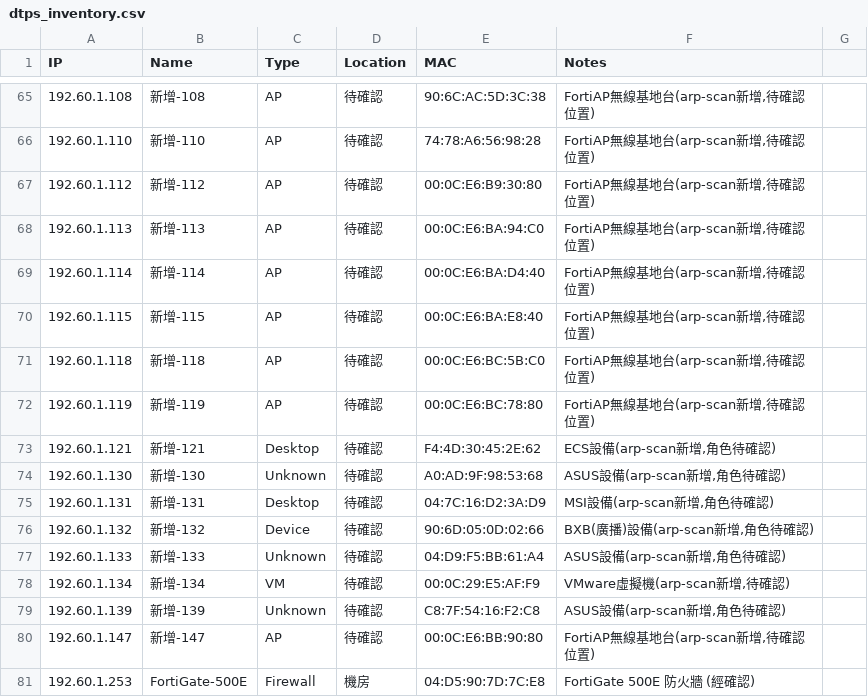
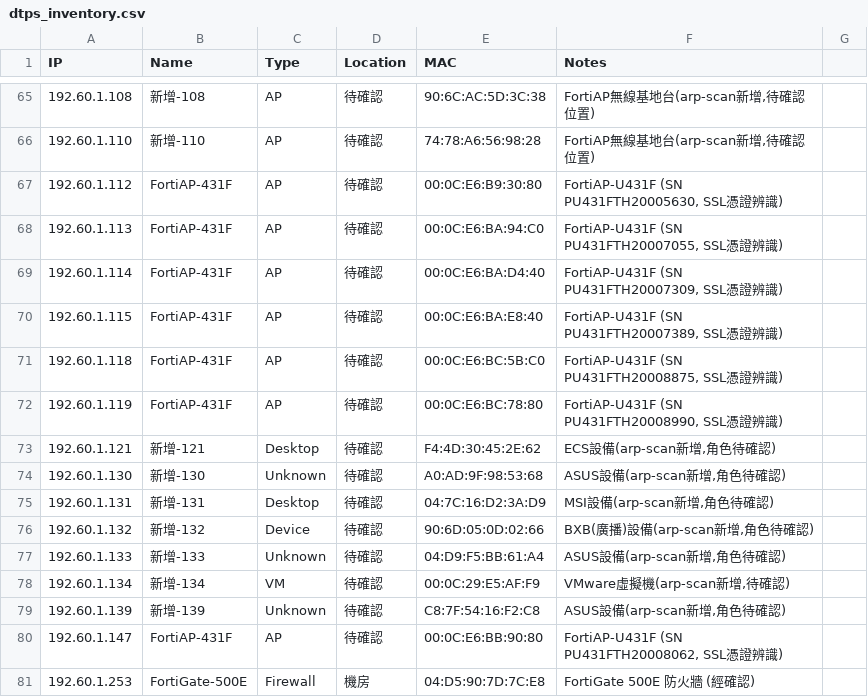
Before and after one commit to borshenq/open-claw, a CSV file: dtps_inventory.csv, drawn as a sheet; only a part is shown, gaps mark what is left out.

Commit message:
庫存: 7台無線基地台辨識為 FortiAP-U431F (SN PU431FTH...)

```diff
--- a/dtps_inventory.csv
+++ b/dtps_inventory.csv
@@ -66,8 +66,8 @@
 192.60.1.110,新增-110,AP,待確認,74:78:A6:56:98:28,"FortiAP無線基地台(arp-scan新增,待確認位置)"
-192.60.1.112,新增-112,AP,待確認,00:0C:E6:B9:30:80,"FortiAP無線基地台(arp-scan新增,待確認位置)"
-192.60.1.113,新增-113,AP,待確認,00:0C:E6:BA:94:C0,"FortiAP無線基地台(arp-scan新增,待確認位置)"
-192.60.1.114,新增-114,AP,待確認,00:0C:E6:BA:D4:40,"FortiAP無線基地台(arp-scan新增,待確認位置)"
-192.60.1.115,新增-115,AP,待確認,00:0C:E6:BA:E8:40,"FortiAP無線基地台(arp-scan新增,待確認位置)"
-192.60.1.118,新增-118,AP,待確認,00:0C:E6:BC:5B:C0,"FortiAP無線基地台(arp-scan新增,待確認位置)"
-192.60.1.119,新增-119,AP,待確認,00:0C:E6:BC:78:80,"FortiAP無線基地台(arp-scan新增,待確認位置)"
+192.60.1.112,FortiAP-431F,AP,待確認,00:0C:E6:B9:30:80,"FortiAP-U431F (SN PU431FTH20005630, SSL憑證辨識)"
+192.60.1.113,FortiAP-431F,AP,待確認,00:0C:E6:BA:94:C0,"FortiAP-U431F (SN PU431FTH20007055, SSL憑證辨識)"
+192.60.1.114,FortiAP-431F,AP,待確認,00:0C:E6:BA:D4:40,"FortiAP-U431F (SN PU431FTH20007309, SSL憑證辨識)"
+192.60.1.115,FortiAP-431F,AP,待確認,00:0C:E6:BA:E8:40,"FortiAP-U431F (SN PU431FTH20007389, SSL憑證辨識)"
+192.60.1.118,FortiAP-431F,AP,待確認,00:0C:E6:BC:5B:C0,"FortiAP-U431F (SN PU431FTH20008875, SSL憑證辨識)"
+192.60.1.119,FortiAP-431F,AP,待確認,00:0C:E6:BC:78:80,"FortiAP-U431F (SN PU431FTH20008990, SSL憑證辨識)"
 192.60.1.121,新增-121,Desktop,待確認,F4:4D:30:45:2E:62,"ECS設備(arp-scan新增,角色待確認)"
@@ -79,3 +79,3 @@
 192.60.1.139,新增-139,Unknown,待確認,C8:7F:54:16:F2:C8,"ASUS設備(arp-scan新增,角色待確認)"
-192.60.1.147,新增-147,AP,待確認,00:0C:E6:BB:90:80,"FortiAP無線基地台(arp-scan新增,待確認位置)"
+192.60.1.147,FortiAP-431F,AP,待確認,00:0C:E6:BB:90:80,"FortiAP-U431F (SN PU431FTH20008062, SSL憑證辨識)"
 192.60.1.253,FortiGate-500E,Firewall,機房,04:D5:90:7D:7C:E8,FortiGate 500E 防火牆 (經確認)
```
Also changed, not shown: network-inventory/dtps_inventory.csv.
